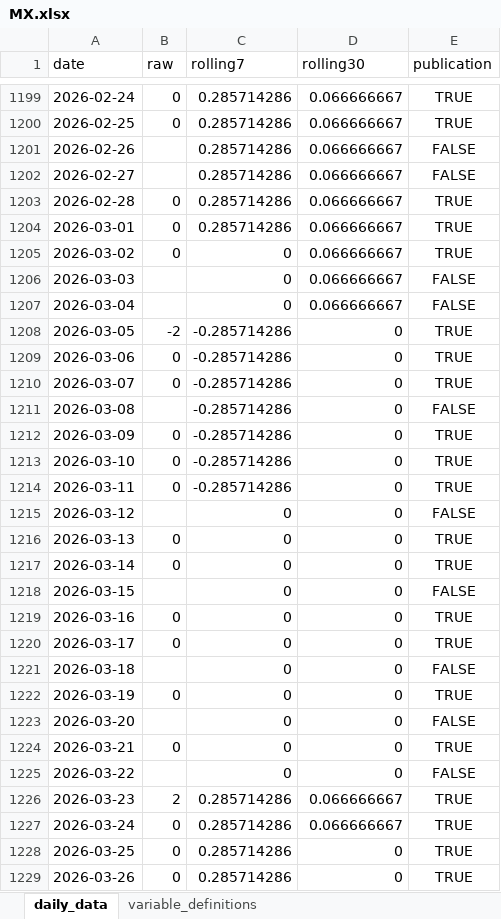
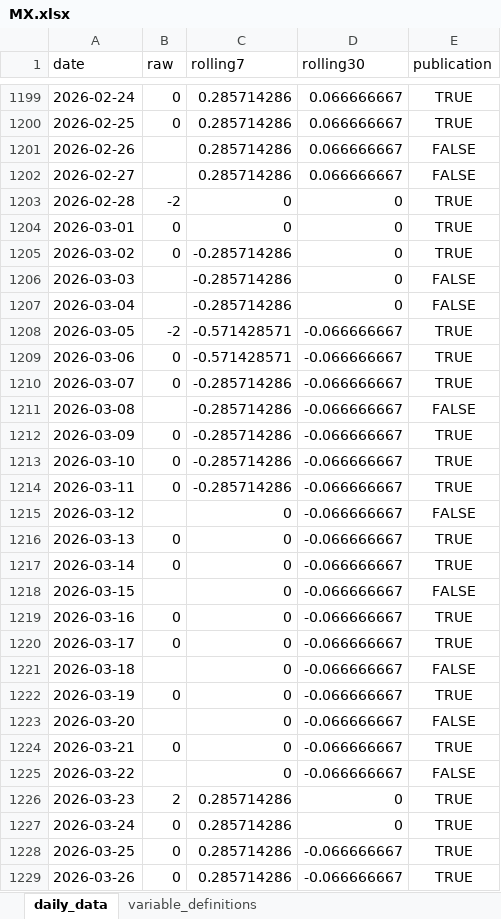
Before and after one commit to yangcy0126/dsi-index-site, an Excel workbook: data/MX.xlsx, sheet daily_data, drawn as a sheet; only a part is shown, gaps mark what is left out; values as stored, in another font and other column widths than the file's, no borders; the diff covers the shown part only; the diff names each change by its address in the sheet, - before the commit and + after, or states it on an @@ line.

```diff
--- a/data/MX.xlsx (sheet daily_data)
+++ b/data/MX.xlsx (sheet daily_data)
-B1203 (raw): 0
+B1203 (raw): -2
-C1203:C1204 (rolling7): 0.285714286
+C1203:C1204 (rolling7): 0
-D1203:D1207 (rolling30): 0.066666667
+D1203:D1207 (rolling30): 0
-C1205:C1207 (rolling7): 0
+C1205:C1207 (rolling7): -0.285714286
-C1208:C1209 (rolling7): -0.285714286
+C1208:C1209 (rolling7): -0.571428571
-D1208:D1225 (rolling30): 0
+D1208:D1225 (rolling30): -0.066666667
-D1226:D1227 (rolling30): 0.066666667
+D1226:D1227 (rolling30): 0
-D1228:D1229 (rolling30): 0
+D1228:D1229 (rolling30): -0.066666667
```
Also changed, not shown: 1 added row and 3 edited cells elsewhere in this sheet, sheet variable_definitions, data/AU.xlsx, data/ES.xlsx, 55 other files.
